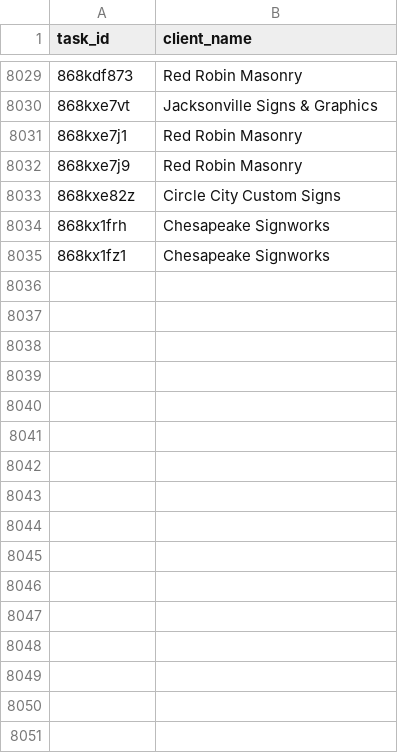
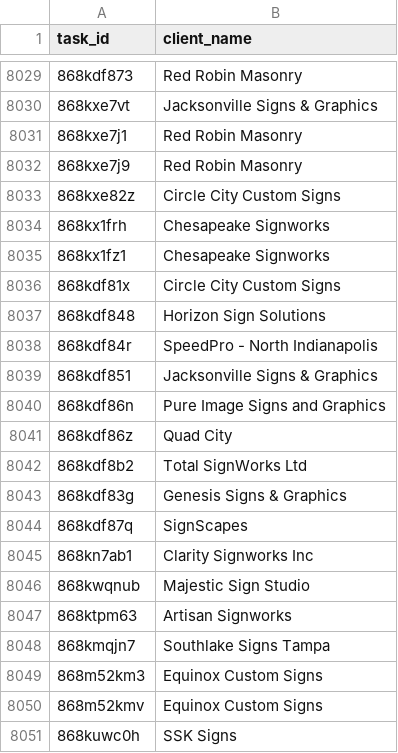
Before and after one commit to RooVelazquez/time_entries_Ana, a CSV file: DB/client_names.csv, drawn as a sheet; only a part is shown, gaps mark what is left out; the diff names each change by its address in the sheet, - before the commit and + after, or states it on an @@ line.

```diff
--- a/DB/client_names.csv
+++ b/DB/client_names.csv
+row 8036: 868kdf81x | Circle City Custom Signs
+row 8037: 868kdf848 | Horizon Sign Solutions
+row 8038: 868kdf84r | SpeedPro - North Indianapolis
+row 8039: 868kdf851 | Jacksonville Signs & Graphics
+row 8040: 868kdf86n | Pure Image Signs and Graphics
+row 8041: 868kdf86z | Quad City
+row 8042: 868kdf8b2 | Total SignWorks Ltd
+row 8043: 868kdf83g | Genesis Signs & Graphics
+row 8044: 868kdf87q | SignScapes
+row 8045: 868kn7ab1 | Clarity Signworks Inc
+row 8046: 868kwqnub | Majestic Sign Studio
+row 8047: 868ktpm63 | Artisan Signworks
+row 8048: 868kmqjn7 | Southlake Signs Tampa
+row 8049: 868m52km3 | Equinox Custom Signs
+row 8050: 868m52kmv | Equinox Custom Signs
+row 8051: 868kuwc0h | SSK Signs
```
Also changed, not shown: DB/tasks_table.csv, 1 other file.
